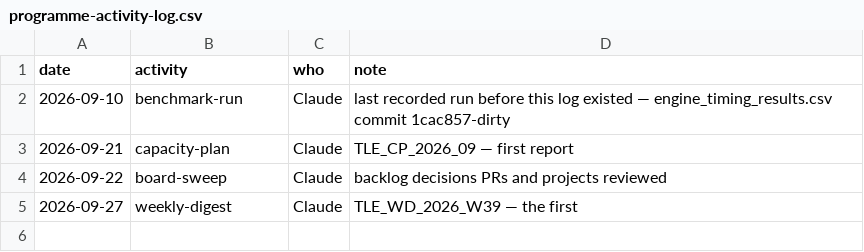
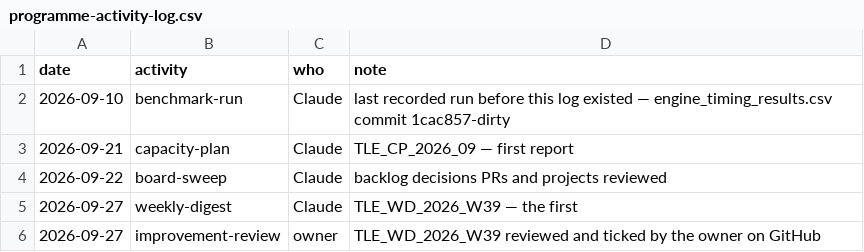
Before and after one commit to delphside/programme, a CSV file: docs/programme-activity-log.csv, drawn as a sheet.

```diff
--- a/docs/programme-activity-log.csv
+++ b/docs/programme-activity-log.csv
@@ -5 +5,2 @@ date,activity,who,note
 2026-09-27,weekly-digest,Claude,TLE_WD_2026_W39 — the first
+2026-09-27,improvement-review,owner,TLE_WD_2026_W39 reviewed and ticked by the owner on GitHub
```
Also changed, not shown: 1 other file.
